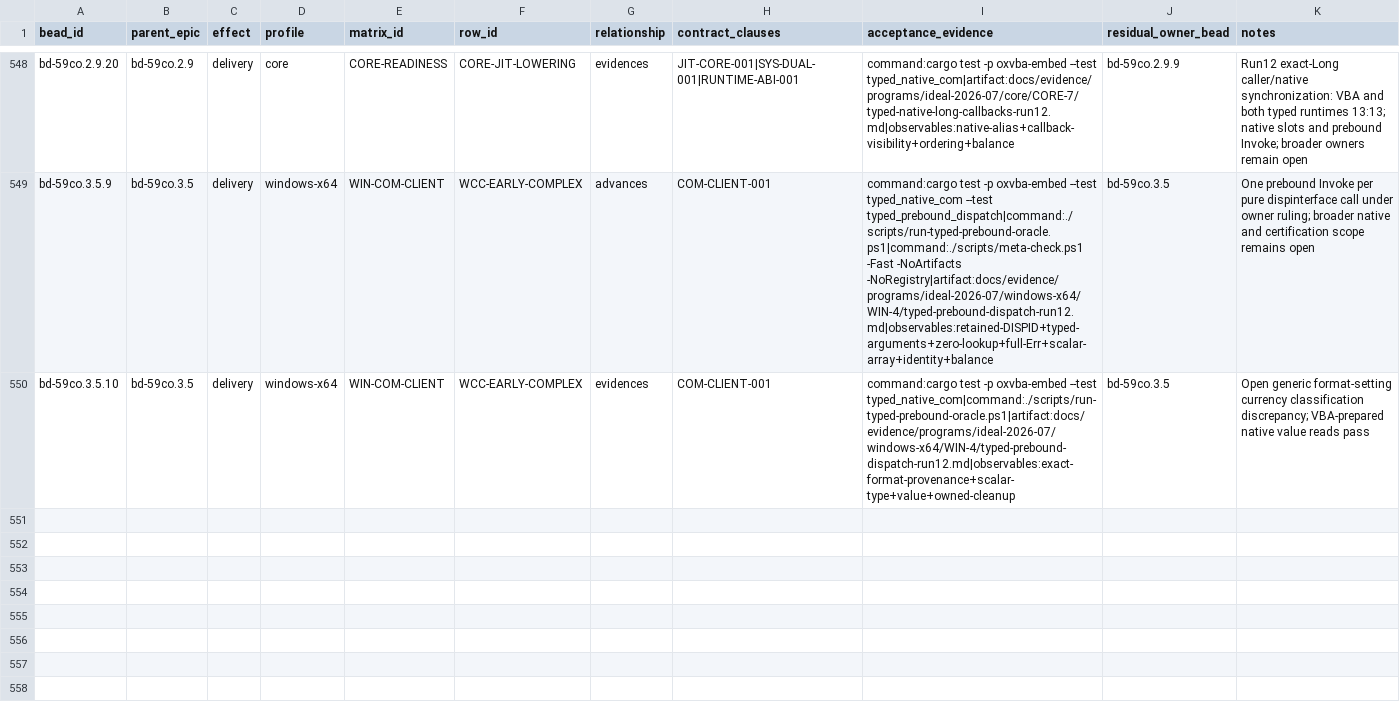
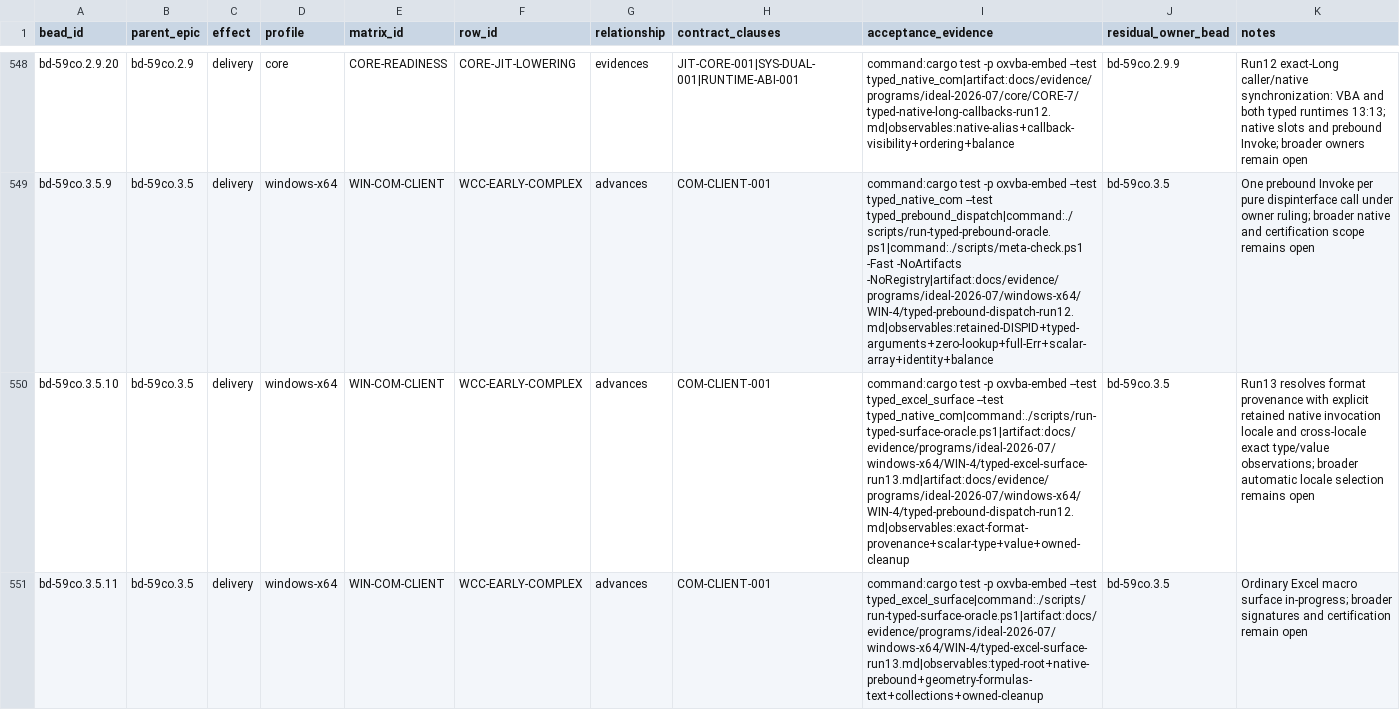
Before and after one commit to DnaCalc/CalcVBA, a CSV file: docs/validation/IDEAL_MATRIX_BEAD_TRACEABILITY_V1.csv, drawn as a sheet; only a part is shown, gaps mark what is left out; the diff names each change by its address in the sheet, - before the commit and + after, or states it on an @@ line.

```diff
--- a/docs/validation/IDEAL_MATRIX_BEAD_TRACEABILITY_V1.csv
+++ b/docs/validation/IDEAL_MATRIX_BEAD_TRACEABILITY_V1.csv
-G550 (relationship): evidences
+G550 (relationship): advances
-I550 (acceptance_evidence): …oxvba-embed --test typed_native_com|command:./scripts/run-typed-prebound-oracle.ps1|artifact:docs/evidence/programs/ideal-2026-07/windows-x64/WIN-4/typed-prebound-dispatch-run12.md|observables:exact-format-provenance+scalar-type+value+owned-cleanup
+I550 (acceptance_evidence): …oxvba-embed --test typed_excel_surface --test typed_native_com|command:./scripts/run-typed-surface-oracle.ps1|artifact:docs/evidence/programs/ideal-2026-07/windows-x64/WIN-4/typed-excel-surface-run13.md|artifact:docs/evidence/programs/ideal-2026-07/windows-x64/WIN-4/typed-prebound-dispatch-run12.md|observables:exact-format-provenance+scalar-type+value+owned-cleanup
-K550 (notes): Open generic format-setting currency classification discrepancy; VBA-prepared native value reads pass
+K550 (notes): Run13 resolves format provenance with explicit retained native invocation locale and cross-locale exact type/value observations; broader automatic locale selection remains open
+row 551: bd-59co.3.5.11 | bd-59co.3.5 | delivery | windows-x64 | WIN-COM-CLIENT | WCC-EARLY-COMPLEX | advances | COM-CLIENT-001 | command:cargo test -p oxvba-embed --test typed_excel_surface|command:./scripts/run-typed-surface-oracle.ps1|artifact:docs/evidence/programs/ideal-2026-07/windows-x64/WIN-4/typed-excel-surface-run13.md|observables:typed-root+native-prebound+geometry-formulas-text+collections+owned-cleanup | bd-59co.3.5 | Ordinary Excel macro surface in-progress; broader signatures and certification remain open
```
Also changed, not shown: docs/validation/IDEAL_WINDOWS_X64_FIXTURE_MANIFEST_V1.csv, docs/validation/WINDOWS_JIT_COM_CLIENT_MATRIX_V1.csv, 31 other files.
